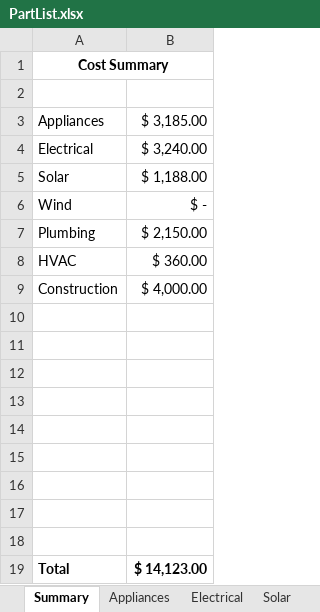
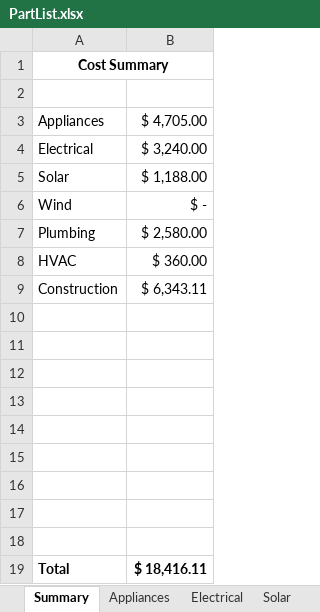
Before and after one commit to magichome/hab-sc-one, an Excel workbook: Construction/PartList.xlsx, sheet Summary, drawn as a sheet; values as stored, in another font and other column widths than the file's, no borders; the diff names each change by its address in the sheet, - before the commit and + after, or states it on an @@ line.

```diff
--- a/Construction/PartList.xlsx (sheet Summary)
+++ b/Construction/PartList.xlsx (sheet Summary)
-B3: $ 3,185.00
+B3: $ 4,705.00
-B7: $ 2,150.00
+B7: $ 2,580.00
-B9: $ 4,000.00
+B9: $ 6,343.11
-B19: $ 14,123.00
+B19: $ 18,416.11
```
Also changed, not shown: sheet Construction, sheet Plumbing, sheet Appliances, sheet HVAC, formulas that keep their value, 10 other files.
